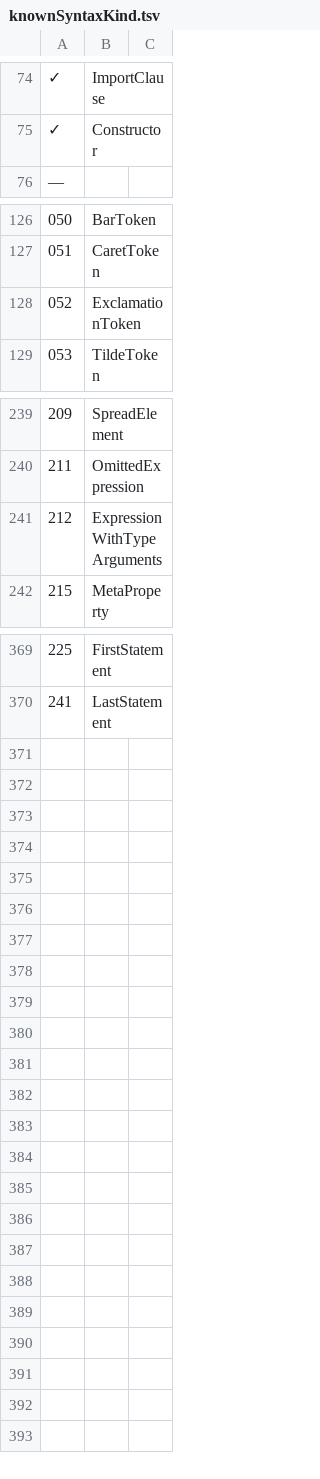
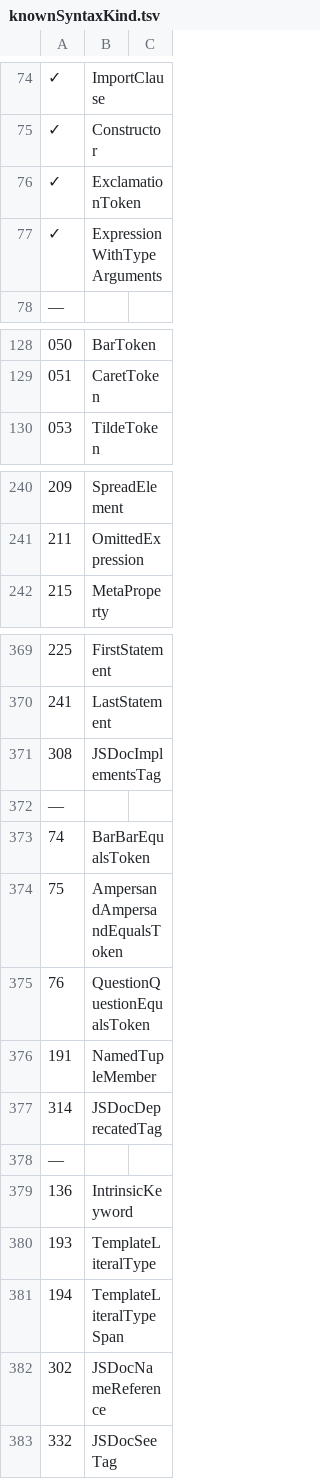
Before and after one commit to LongTengDao/j-ts, a TSV file: build/knownSyntaxKind.tsv, drawn as a sheet; only a part is shown, gaps mark what is left out; removed rows and columns are numbered as before the commit, all else as after; the diff names each change by its address in the sheet, - before the commit and + after, or states it on an @@ line.

```diff
--- a/build/knownSyntaxKind.tsv
+++ b/build/knownSyntaxKind.tsv
+row 76: ✓ | ExclamationToken
+row 77: ✓ | ExpressionWithTypeArguments
-row 128: 052 | ExclamationToken
-row 241: 212 | ExpressionWithTypeArguments
+row 371: 308 | JSDocImplementsTag
+row 372: —
+row 373: 74 | BarBarEqualsToken
+row 374: 75 | AmpersandAmpersandEqualsToken
+row 375: 76 | QuestionQuestionEqualsToken
+row 376: 191 | NamedTupleMember
+row 377: 314 | JSDocDeprecatedTag
+row 378: —
+row 379: 136 | IntrinsicKeyword
+row 380: 193 | TemplateLiteralType
+row 381: 194 | TemplateLiteralTypeSpan
+row 382: 302 | JSDocNameReference
+row 383: 332 | JSDocSeeTag
```
Also changed, not shown: 15 other files.
